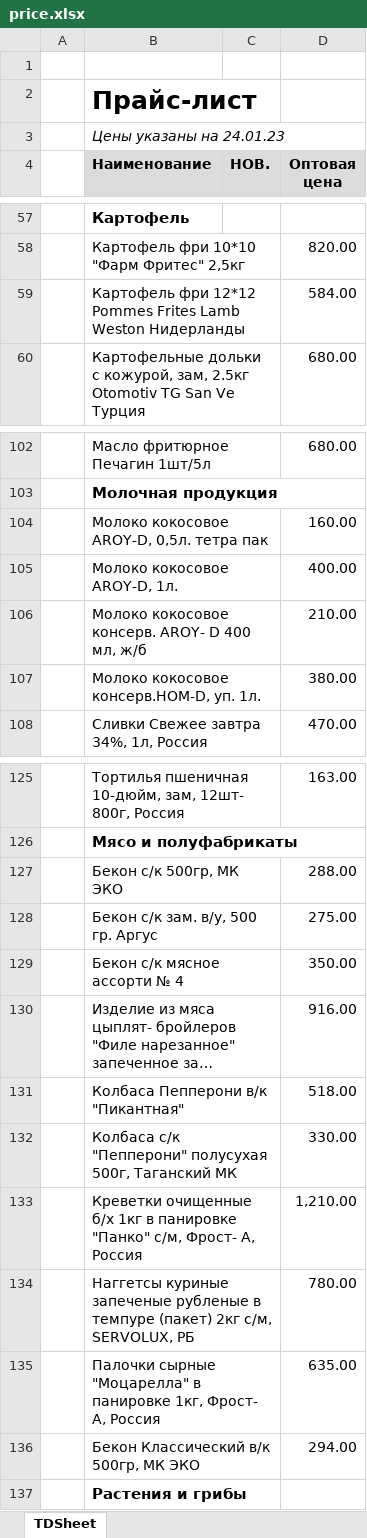
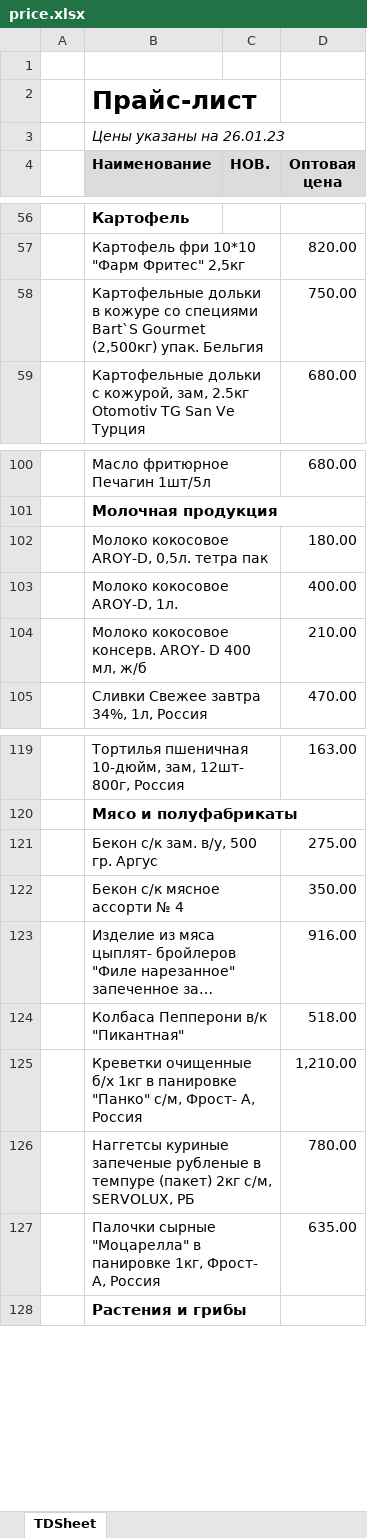
Before and after one commit to khasanov2307/tg2, an Excel workbook: price.xlsx, sheet TDSheet, drawn as a sheet; only a part is shown, gaps mark what is left out; long unchanged cells end in …; values as stored, in another font and other column widths than the file's, no borders; charts and pictures not drawn; removed rows and columns are numbered as before the commit, all else as after; the diff covers the shown part only; the diff names each change by its address in the sheet, - before the commit and + after, or states it on an @@ line.

```diff
--- a/price.xlsx (sheet TDSheet)
+++ b/price.xlsx (sheet TDSheet)
-B3 (Наименование): Цены указаны на 24.01.23
+B3 (Наименование): Цены указаны на 26.01.23
-row 59:  | Картофель фри 12*12 Pommes Frites Lamb Weston Нидерланды |  | 584.00
+row 58:  | Картофельные дольки в кожуре со специями Bart`S Gourmet (2,500кг) упак. Бельгия |  | 750.00
-D102 (Оптовая цена): 160.00
+D102 (Оптовая цена): 180.00
-row 107:  | Молоко кокосовое консерв.HOM-D, уп. 1л. |  | 380.00
-row 127:  | Бекон с/к 500гр, МК ЭКО |  | 288.00
-row 132:  | Колбаса с/к "Пепперони" полусухая 500г, Таганский МК |  | 330.00
-row 136:  | Бекон Классический в/к 500гр, МК ЭКО |  | 294.00
```
Also changed, not shown: 22 added rows, 8 removed rows and 4 edited cells elsewhere in this sheet, 1 other file.
